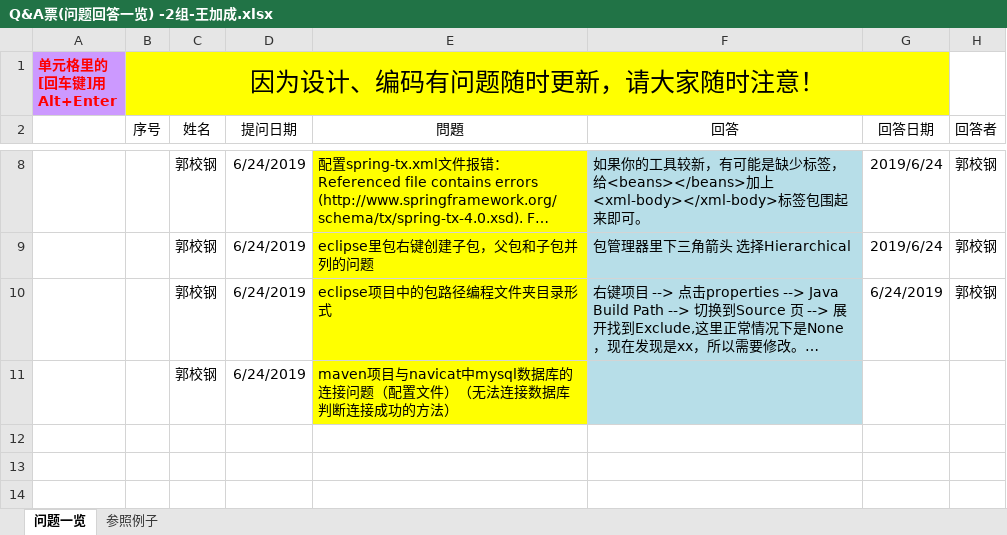
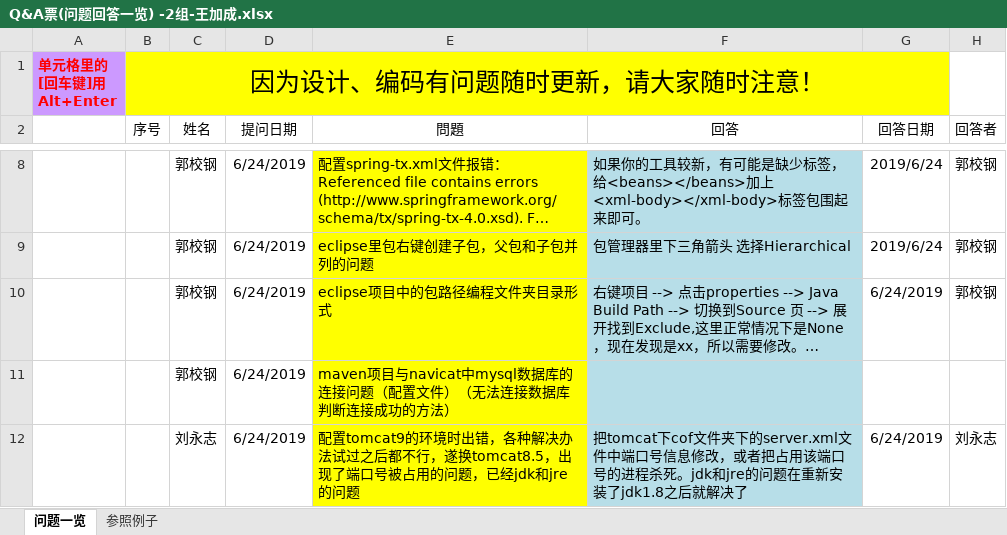
Before and after one commit to elearning-team/elearning, an Excel workbook: 公共/Q&A票(问题回答一览) -2组-王加成.xlsx, sheet 问题一览, drawn as a sheet; only a part is shown, gaps mark what is left out; long unchanged cells end in …; values as stored, in another font and other column widths than the file's, no borders; the diff names each change by its address in the sheet, - before the commit and + after, or states it on an @@ line.

```diff
--- a/公共/Q&A票(问题回答一览) -2组-王加成.xlsx (sheet 问题一览)
+++ b/公共/Q&A票(问题回答一览) -2组-王加成.xlsx (sheet 问题一览)
+row 12:  |  | 刘永志 | 6/24/2019 | 配置tomcat9的环境时出错，各种解决办法试过之后都不行，遂换tomcat8.5，出现了端口号被占用的问题，已经jdk和jre的问题 | 把tomcat下cof文件夹下的server.xml文件中端口号信息修改，或者把占用该端口号的进程杀死。jdk和jre的问题在重新安装了jdk1.8之后就解决了 | 6/24/2019 | 刘永志
```
Also changed, not shown: 1 other file.
